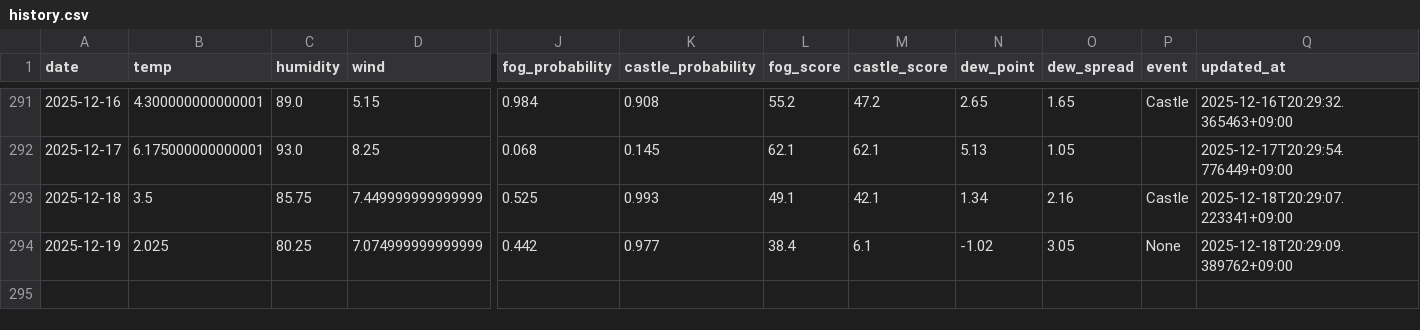
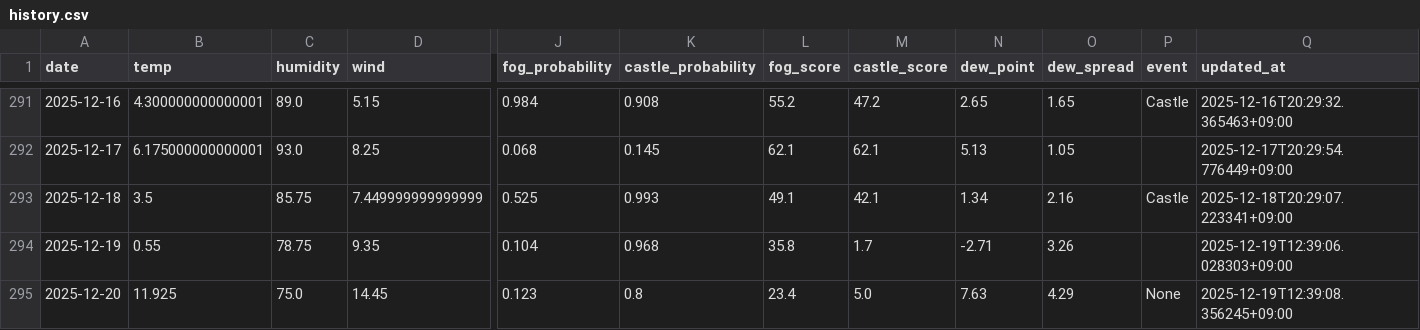
Before and after one commit to 2Gsasaki/skycastle-ai, a CSV file: data/history.csv, drawn as a sheet; only a part is shown, gaps mark what is left out; rows hold the shown columns only; the diff covers the shown part only; the diff names each change by its address in the sheet, - before the commit and + after, or states it on an @@ line.

```diff
--- a/data/history.csv
+++ b/data/history.csv
-B294 (temp): 2.025
+B294 (temp): 0.55
-C294 (humidity): 80.25
+C294 (humidity): 78.75
-D294 (wind): 7.074999999999999
+D294 (wind): 9.35
-J294 (fog_probability): 0.442
+J294 (fog_probability): 0.104
-K294 (castle_probability): 0.977
+K294 (castle_probability): 0.968
-L294 (fog_score): 38.4
+L294 (fog_score): 35.8
-M294 (castle_score): 6.1
+M294 (castle_score): 1.7
-N294 (dew_point): -1.02
+N294 (dew_point): -2.71
-O294 (dew_spread): 3.05
+O294 (dew_spread): 3.26
-P294 (event): None
+P294 (event): (empty)
-Q294 (updated_at): 2025-12-18T20:29:09.389762+09:00
+Q294 (updated_at): 2025-12-19T12:39:06.028303+09:00
+row 295: 2025-12-20 | 11.925 | 75.0 | 14.45 | 0.123 | 0.8 | 23.4 | 5.0 | 7.63 | 4.29 | None | 2025-12-19T12:39:08.356245+09:00
```
Also changed, not shown: 1 edited cell elsewhere in this file, 5 other files.
